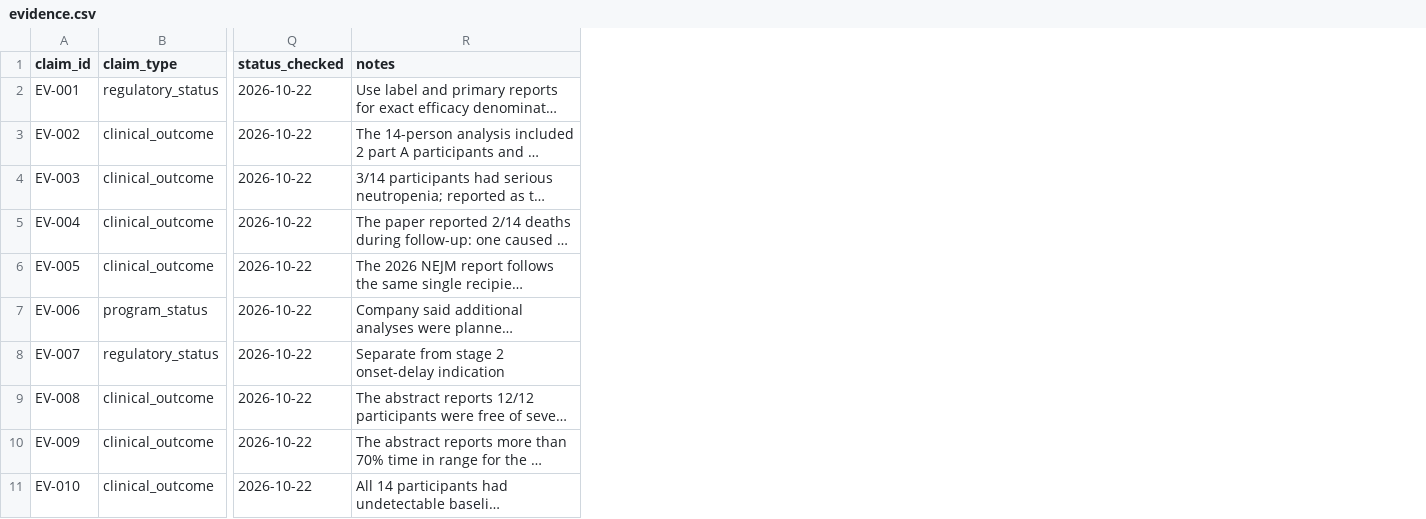
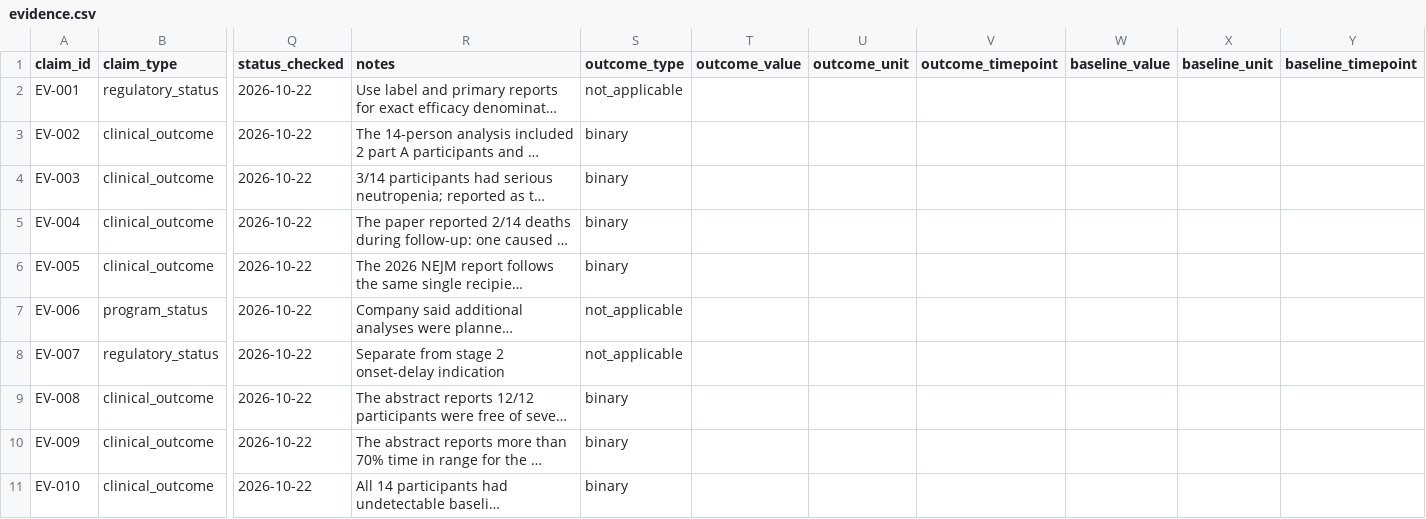
Before and after one commit to aditmer/type1-diabetes-cure-research, a CSV file: data/evidence.csv, drawn as a sheet; only a part is shown, gaps mark what is left out; long unchanged cells end in …; the diff covers the shown part only; the diff names each change by its address in the sheet, - before the commit and + after, or states it on an @@ line.

```diff
--- a/data/evidence.csv
+++ b/data/evidence.csv
+column S (outcome_type), rows 2-11: not_applicable | binary | binary | binary | binary | not_applicable | not_applicable | binary | binary | binary
+column T (outcome_value), empty
+column U (outcome_unit), empty
+column V (outcome_timepoint), empty
+column W (baseline_value), empty
+column X (baseline_unit), empty
+column Y (baseline_timepoint), empty
```
Also changed, not shown: 6 added rows elsewhere in this file, data/literature-screening.csv, data/literature-searches.csv, 9 other files.
